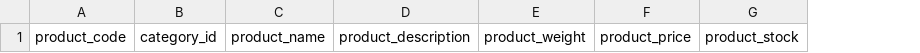
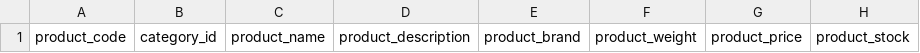
Before and after one commit to jraramirez/seller-center, a CSV file: seller_center/static/documents/Import Products Template.csv, drawn as a sheet; only a part is shown; the diff names each change by its address in the sheet, - before the commit and + after, or states it on an @@ line.

Commit message:
BRAND field on Product Basic Information

```diff
--- a/seller_center/static/documents/Import Products Template.csv
+++ b/seller_center/static/documents/Import Products Template.csv
+column E, row 1: product_brand
```
Also changed, not shown: 7 other files.
